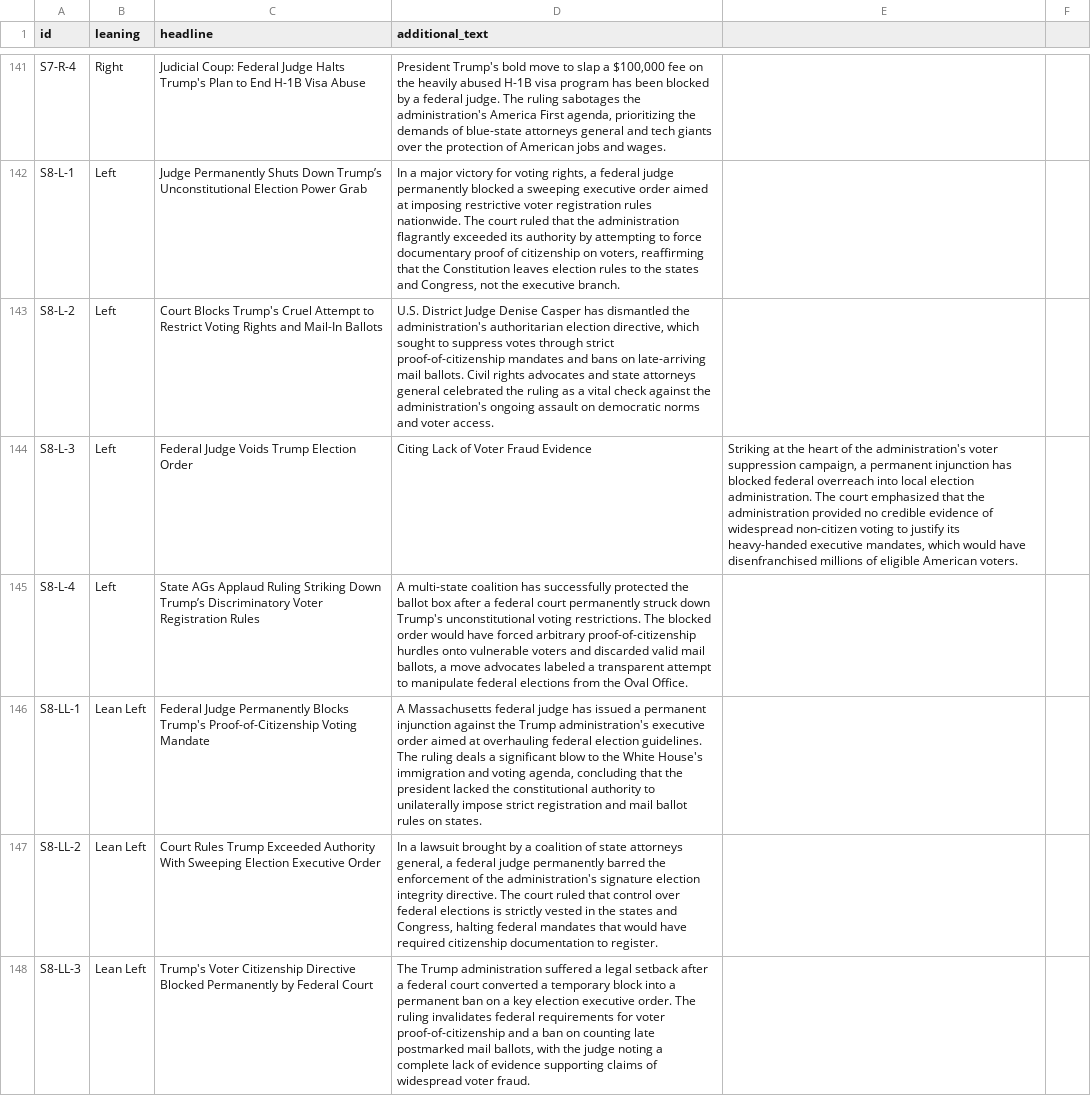
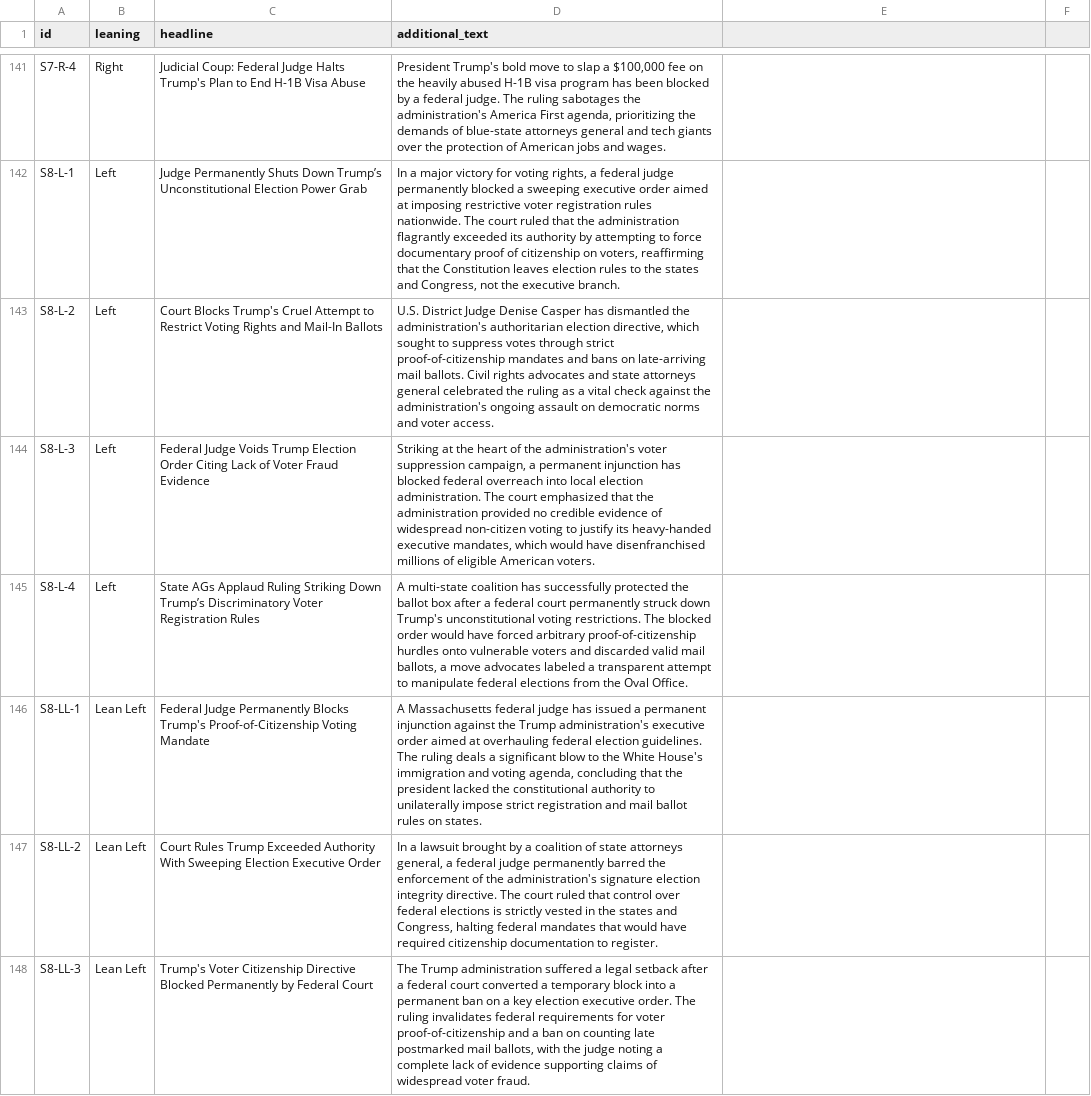
Before and after one commit to AleixNicolas/eco-study-2, a CSV file: phase_2/news_immigration.csv, drawn as a sheet; only a part is shown, gaps mark what is left out; the diff covers the shown part only.

Commit message:
Corrected comma sseparations in news headlines

```diff
--- a/phase_2/news_immigration.csv
+++ b/phase_2/news_immigration.csv
@@ -143,3 +143,3 @@ S8-L-1,Left,Judge Permanently Shuts Down Trump’s Unconstitutional Election Pow
 S8-L-2,Left,Court Blocks Trump's Cruel Attempt to Restrict Voting Rights and Mail-In Ballots,"U.S. District Judge Denise Casper has dismantled the administration's authoritarian election directive, which sought to suppress votes through strict proof-of-citizenship mandates and bans on late-arriving mail ballots. Civil rights advocates and state attorneys general celebrated the ruling as a vital check against the administration's ongoing assault on democratic norms and voter access."
-S8-L-3,Left,Federal Judge Voids Trump Election Order, Citing Lack of Voter Fraud Evidence,"Striking at the heart of the administration's voter suppression campaign, a permanent injunction has blocked federal overreach into local election administration. The court emphasized that the administration provided no credible evidence of widespread non-citizen voting to justify its heavy-handed executive mandates, which would have disenfranchised millions of eligible American voters."
+S8-L-3,Left,Federal Judge Voids Trump Election Order Citing Lack of Voter Fraud Evidence,"Striking at the heart of the administration's voter suppression campaign, a permanent injunction has blocked federal overreach into local election administration. The court emphasized that the administration provided no credible evidence of widespread non-citizen voting to justify its heavy-handed executive mandates, which would have disenfranchised millions of eligible American voters."
 S8-L-4,Left,State AGs Applaud Ruling Striking Down Trump’s Discriminatory Voter Registration Rules,"A multi-state coalition has successfully protected the ballot box after a federal court permanently struck down Trump's unconstitutional voting restrictions. The blocked order would have forced arbitrary proof-of-citizenship hurdles onto vulnerable voters and discarded valid mail ballots, a move advocates labeled a transparent attempt to manipulate federal elections from the Oval Office."
```
Also changed, not shown: 73 edited cells elsewhere in this file.
